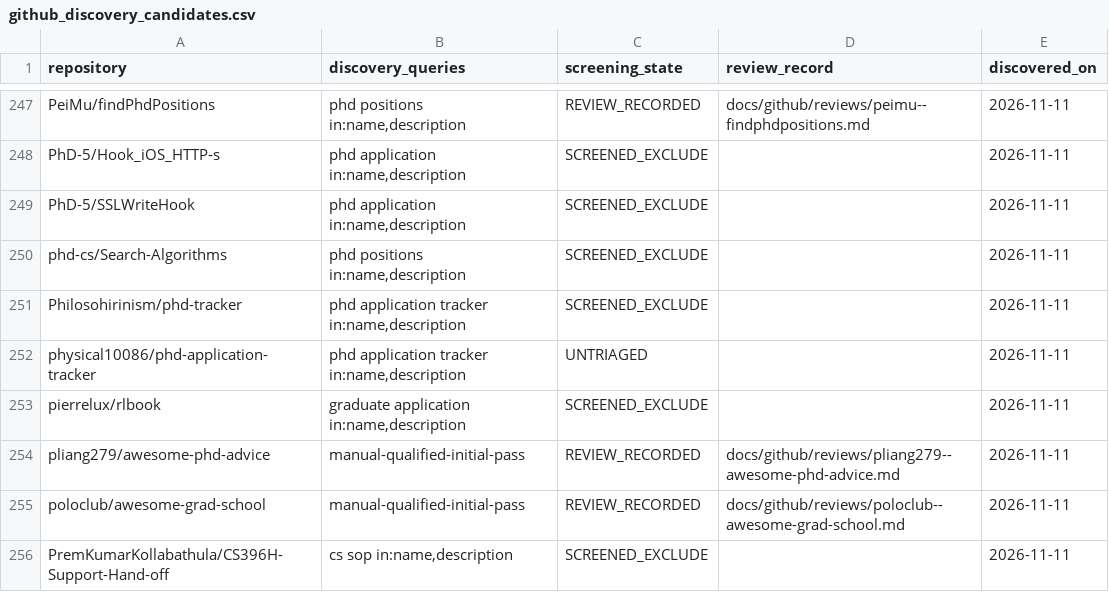
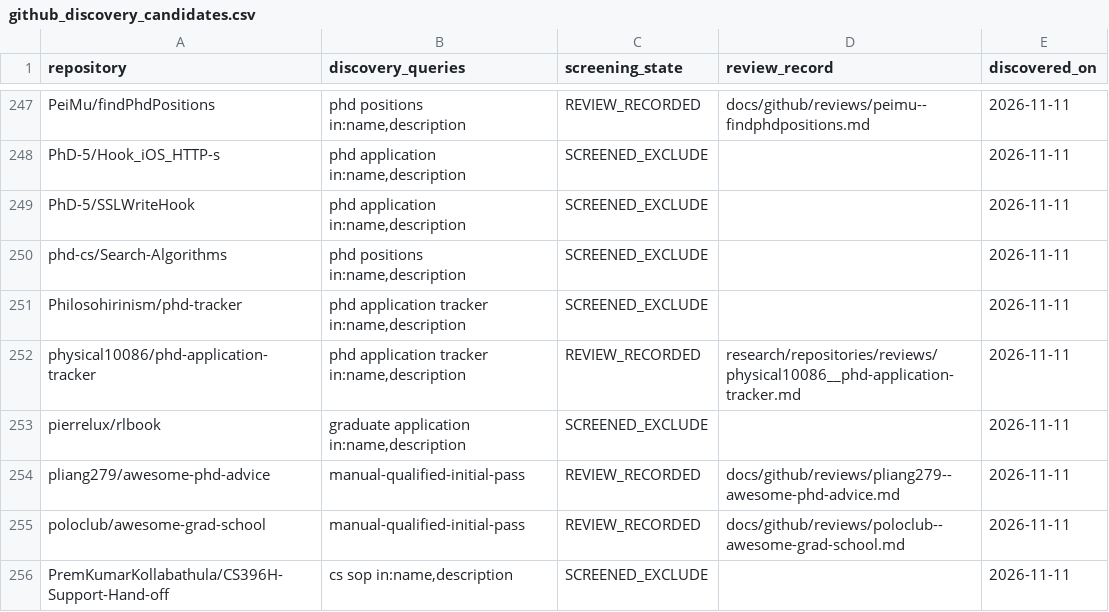
Before and after one commit to Armanasq/phd_application, a CSV file: data/github_discovery_candidates.csv, drawn as a sheet; only a part is shown, gaps mark what is left out; the diff covers the shown part only.

```diff
--- a/data/github_discovery_candidates.csv
+++ b/data/github_discovery_candidates.csv
@@ -251,3 +251,3 @@
 "Philosohirinism/phd-tracker","phd application tracker in:name,description","SCREENED_EXCLUDE","","2026-11-11"
-"physical10086/phd-application-tracker","phd application tracker in:name,description","UNTRIAGED","","2026-11-11"
+"physical10086/phd-application-tracker","phd application tracker in:name,description","REVIEW_RECORDED","research/repositories/reviews/physical10086__phd-application-tracker.md","2026-11-11"
 "pierrelux/rlbook","graduate application in:name,description","SCREENED_EXCLUDE","","2026-11-11"
```
Also changed, not shown: 10 edited cells elsewhere in this file, data/repositories.csv, 3 other files.
